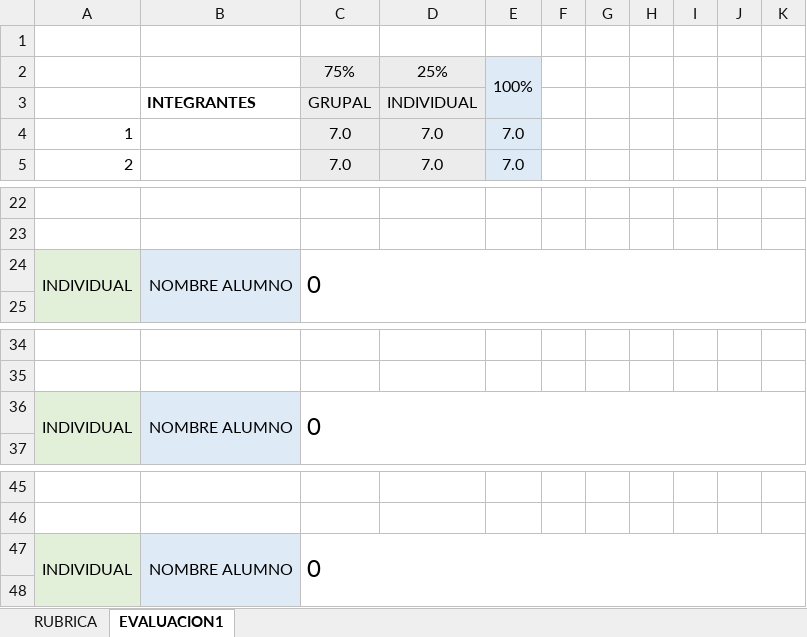
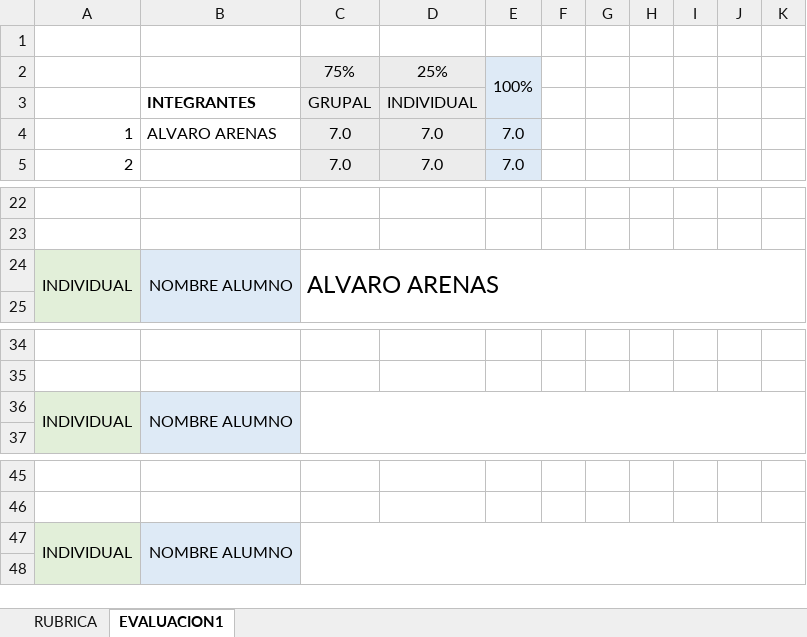
Before and after one commit to Alvaro-AAC/2024_2_MA_CAPSTONE_001D_GRUPO_7, an Excel workbook: Fase 2/Evidencias Grupales/PLANILLA DE EVALUACION FINAL FASE 2.xlsx, sheet EVALUACION1, drawn as a sheet; only a part is shown, gaps mark what is left out; values as stored, in another font and other column widths than the file's, no borders; charts and pictures and conditional formats not drawn; the diff names each change by its address in the sheet, - before the commit and + after, or states it on an @@ line.

```diff
--- a/Fase 2/Evidencias Grupales/PLANILLA DE EVALUACION FINAL FASE 2.xlsx (sheet EVALUACION1)
+++ b/Fase 2/Evidencias Grupales/PLANILLA DE EVALUACION FINAL FASE 2.xlsx (sheet EVALUACION1)
-B4: (empty)
+B4: ALVARO ARENAS
-C24: 0
+C24: ALVARO ARENAS
-C36: 0
+C36: (empty)
-C47: 0
+C47: (empty)
```
Also changed, not shown: sheet RUBRICA, charts or pictures.
